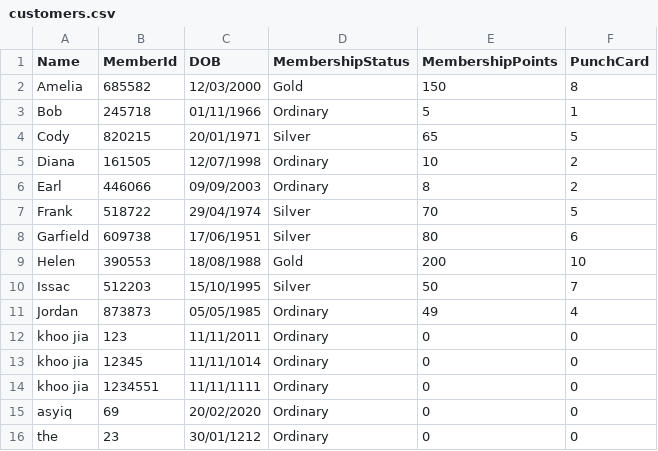
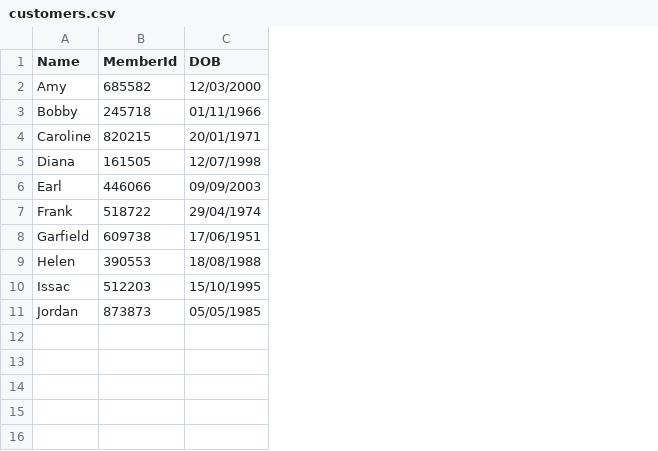
Before and after one commit to AsyiqNuruddin/PRG2_Assignment, a CSV file: bin/Debug/net6.0/customers.csv, drawn as a sheet; the diff names each change by its address in the sheet, - before the commit and + after, or states it on an @@ line.

```diff
--- a/bin/Debug/net6.0/customers.csv
+++ b/bin/Debug/net6.0/customers.csv
-column D (MembershipStatus), rows 2-11: Gold | Ordinary | Silver | Ordinary | Ordinary | Silver | Silver | Gold | Silver | Ordinary
-column E (MembershipPoints), rows 2-11: 150 | 5 | 65 | 10 | 8 | 70 | 80 | 200 | 50 | 49
-column F (PunchCard), rows 2-11: 8 | 1 | 5 | 2 | 2 | 5 | 6 | 10 | 7 | 4
-A2 (Name): Amelia
+A2 (Name): Amy
-A3 (Name): Bob
+A3 (Name): Bobby
-A4 (Name): Cody
+A4 (Name): Caroline
-row 12: khoo jia | 123 | 11/11/2011 | Ordinary | 0 | 0
-row 13: khoo jia | 12345 | 11/11/1014 | Ordinary | 0 | 0
-row 14: khoo jia | 1234551 | 11/11/1111 | Ordinary | 0 | 0
-row 15: asyiq | 69 | 20/02/2020 | Ordinary | 0 | 0
-row 16: the | 23 | 30/01/1212 | Ordinary | 0 | 0
```
Also changed, not shown: 3 other files.
